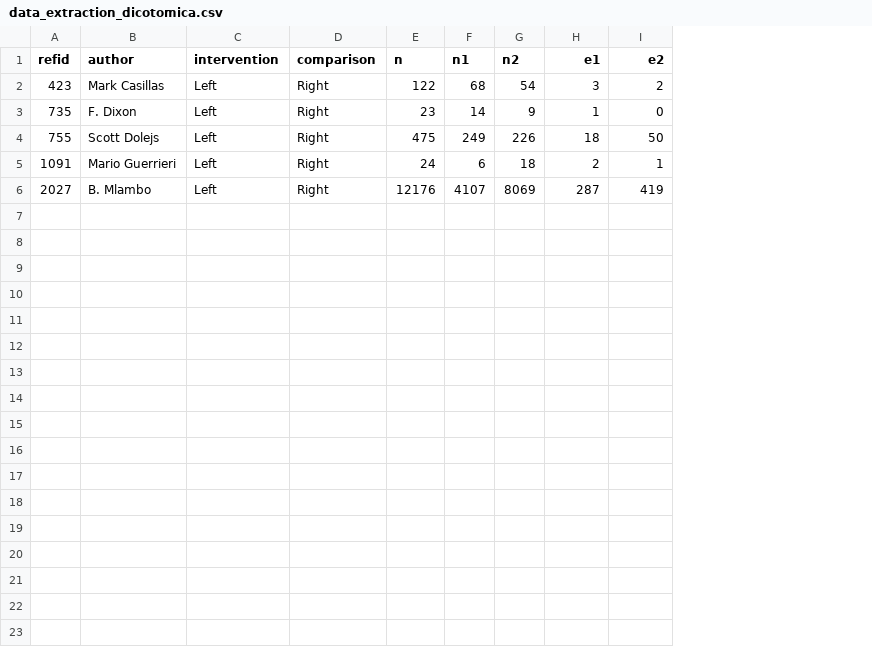
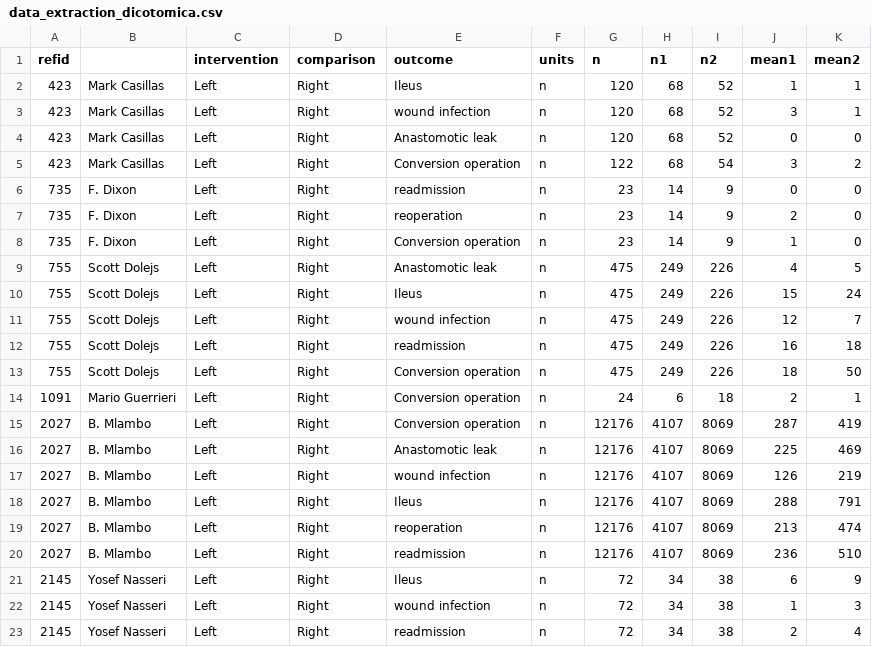
Before and after one commit to NotLui5/Right_-Left_Robotic_Ileo, a CSV file: data_extraction_dicotomica.csv, drawn as a sheet; addresses are those after the commit; the diff names each change by its address in the sheet, - before the commit and + after, or states it on an @@ line.

```diff
--- a/data_extraction_dicotomica.csv
+++ b/data_extraction_dicotomica.csv
+column E (outcome), row 5: Conversion operation; row 8: Conversion operation; rows 13-15: all Conversion operation
+column F (units), row 5: n; row 8: n; rows 13-15: all n
-B1: author
+B1: (empty)
-J1: e1
+J1: mean1
-K1: e2
+K1: mean2
+row 2: 423 | Mark Casillas | Left | Right | Ileus | n | 120 | 68 | 52 | 1 | 1
+row 3: 423 | Mark Casillas | Left | Right | wound infection | n | 120 | 68 | 52 | 3 | 1
+row 4: 423 | Mark Casillas | Left | Right | Anastomotic leak | n | 120 | 68 | 52 | 0 | 0
+row 6: 735 | F. Dixon | Left | Right | readmission | n | 23 | 14 | 9 | 0 | 0
+row 7: 735 | F. Dixon | Left | Right | reoperation | n | 23 | 14 | 9 | 2 | 0
+row 9: 755 | Scott Dolejs | Left | Right | Anastomotic leak | n | 475 | 249 | 226 | 4 | 5
+row 10: 755 | Scott Dolejs | Left | Right | Ileus | n | 475 | 249 | 226 | 15 | 24
+row 11: 755 | Scott Dolejs | Left | Right | wound infection | n | 475 | 249 | 226 | 12 | 7
+row 12: 755 | Scott Dolejs | Left | Right | readmission | n | 475 | 249 | 226 | 16 | 18
+row 16: 2027 | B. Mlambo | Left | Right | Anastomotic leak | n | 12176 | 4107 | 8069 | 225 | 469
+row 17: 2027 | B. Mlambo | Left | Right | wound infection | n | 12176 | 4107 | 8069 | 126 | 219
+row 18: 2027 | B. Mlambo | Left | Right | Ileus | n | 12176 | 4107 | 8069 | 288 | 791
+row 19: 2027 | B. Mlambo | Left | Right | reoperation | n | 12176 | 4107 | 8069 | 213 | 474
+row 20: 2027 | B. Mlambo | Left | Right | readmission | n | 12176 | 4107 | 8069 | 236 | 510
+row 21: 2145 | Yosef Nasseri | Left | Right | Ileus | n | 72 | 34 | 38 | 6 | 9
+row 22: 2145 | Yosef Nasseri | Left | Right | wound infection | n | 72 | 34 | 38 | 1 | 3
+row 23: 2145 | Yosef Nasseri | Left | Right | readmission | n | 72 | 34 | 38 | 2 | 4
```
Also changed, not shown: 3 other files.
